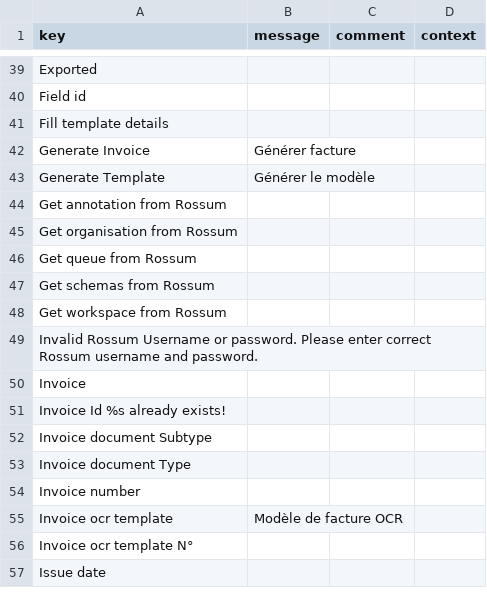
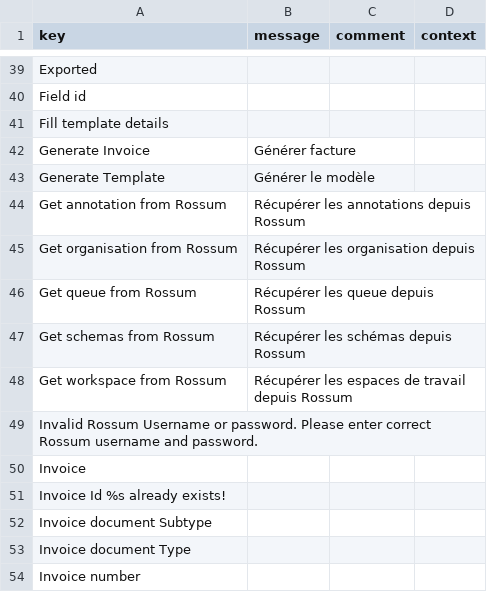
Before and after one commit to axelor/axelor-addons, a CSV file: axelor-rossum/src/main/resources/i18n/messages_fr.csv, drawn as a sheet; only a part is shown, gaps mark what is left out; the shorter side is filled out with more unchanged rows.

Commit message:
Anomaly RM#35249 - Addition of missing French translation

```diff
--- a/axelor-rossum/src/main/resources/i18n/messages_fr.csv
+++ b/axelor-rossum/src/main/resources/i18n/messages_fr.csv
@@ -43,7 +43,7 @@
 "Generate Template","Générer le modèle",,
-"Get annotation from Rossum",,,
-"Get organisation from Rossum",,,
-"Get queue from Rossum",,,
-"Get schemas from Rossum",,,
-"Get workspace from Rossum",,,
+"Get annotation from Rossum","Récupérer les annotations depuis Rossum",,
+"Get organisation from Rossum","Récupérer les organisation depuis Rossum",,
+"Get queue from Rossum","Récupérer les queue depuis Rossum",,
+"Get schemas from Rossum","Récupérer les schémas depuis Rossum",,
+"Get workspace from Rossum","Récupérer les espaces de travail depuis Rossum",,
 "Invalid Rossum Username or password. Please enter correct Rossum username and password.",,,
```
